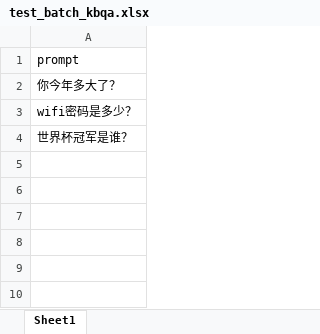
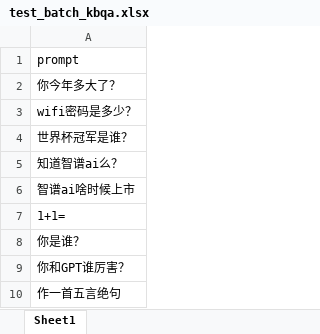
Before and after one commit to jerrychen1990/agi-tools, an Excel workbook: data/test_batch_kbqa.xlsx, sheet Sheet1, drawn as a sheet; values as stored, in another font and other column widths than the file's, no borders; the diff names each change by its address in the sheet, - before the commit and + after, or states it on an @@ line.

```diff
--- a/data/test_batch_kbqa.xlsx (sheet Sheet1)
+++ b/data/test_batch_kbqa.xlsx (sheet Sheet1)
+row 5: 知道智谱ai么？
+row 6: 智谱ai啥时候上市
+row 7: 1+1=
+row 8: 你是谁？
+row 9: 你和GPT谁厉害？
+row 10: 作一首五言绝句
```
Also changed, not shown: 5 other files.
